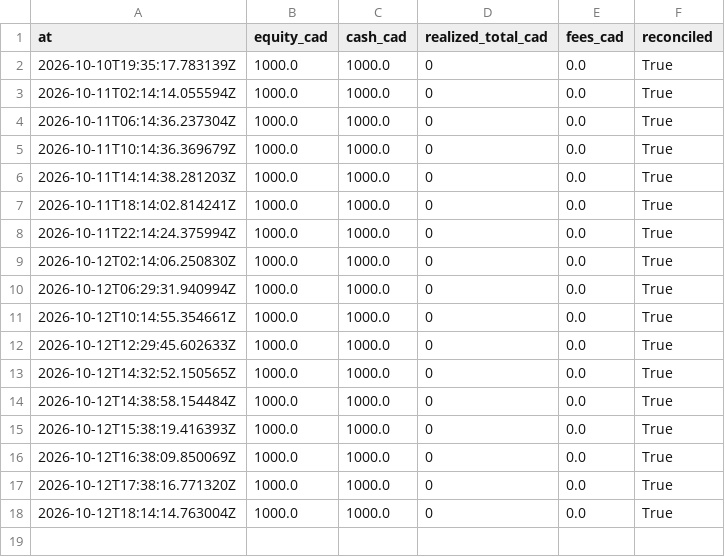
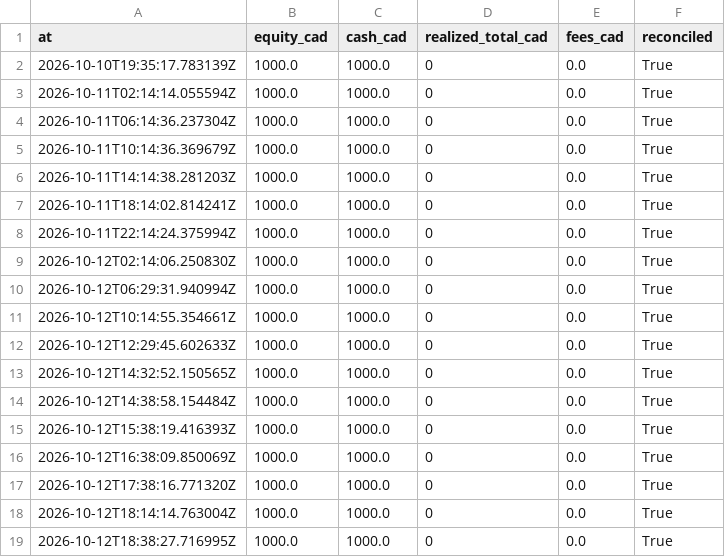
Before and after one commit to stellanrowbotham/Stellan, a CSV file: apprentice/reports/exports/equity.csv, drawn as a sheet.

```diff
--- a/apprentice/reports/exports/equity.csv
+++ b/apprentice/reports/exports/equity.csv
@@ -18 +18,2 @@ at,equity_cad,cash_cad,realized_total_cad,fees_cad,reconciled
 2026-10-12T18:14:14.763004Z,1000.0,1000.0,0,0.0,True
+2026-10-12T18:38:27.716995Z,1000.0,1000.0,0,0.0,True
```
Also changed, not shown: 9 other files.
